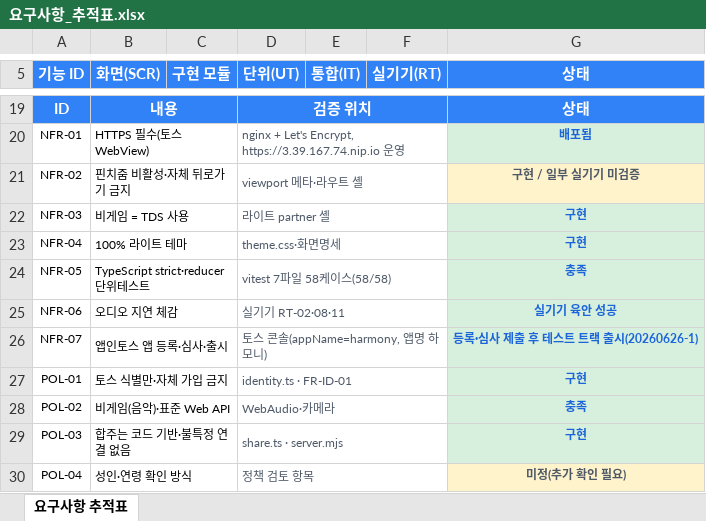
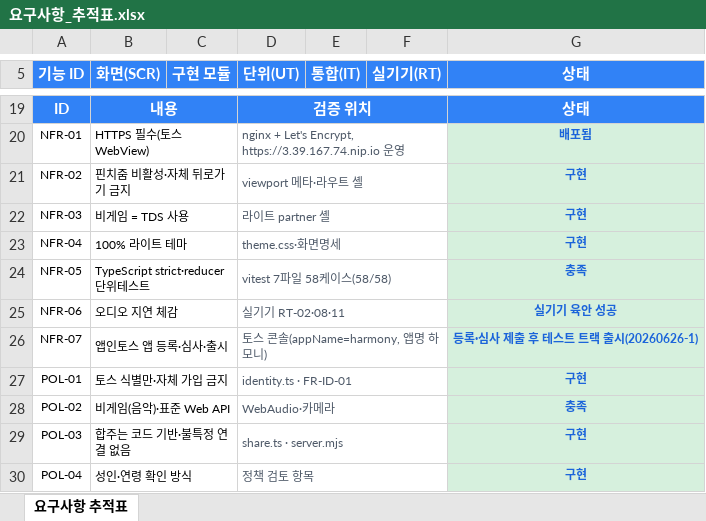
Before and after one commit to Appintos-Harmony/appintoss-meetup, an Excel workbook: 산출물/99_제출파일/요구사항_추적표.xlsx, sheet 요구사항 추적표, drawn as a sheet; only a part is shown, gaps mark what is left out; values as stored, in another font and other column widths than the file's, no borders; the diff names each change by its address in the sheet, - before the commit and + after, or states it on an @@ line.

```diff
--- a/산출물/99_제출파일/요구사항_추적표.xlsx (sheet 요구사항 추적표)
+++ b/산출물/99_제출파일/요구사항_추적표.xlsx (sheet 요구사항 추적표)
-G21 (상태): 구현 / 일부 실기기 미검증
+G21 (상태): 구현
@@ G21 fill: #FFF3CC → #D6F0DD, text colour: #4E5968 → #1B64DA @@
-G30 (상태): 미정(추가 확인 필요)
+G30 (상태): 구현
@@ G30 fill: #FFF3CC → #D6F0DD, text colour: #4E5968 → #1B64DA @@
```
Also changed, not shown: 산출물/99_제출파일/작업분해구조_WBS.xlsx, 산출물/99_제출파일/테이블_정의서.xlsx, 9 other files.
